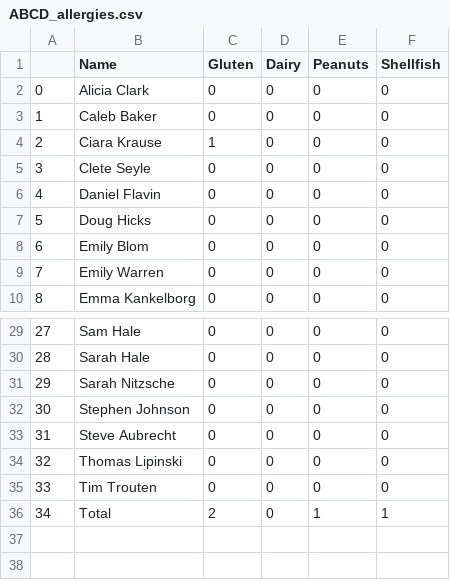
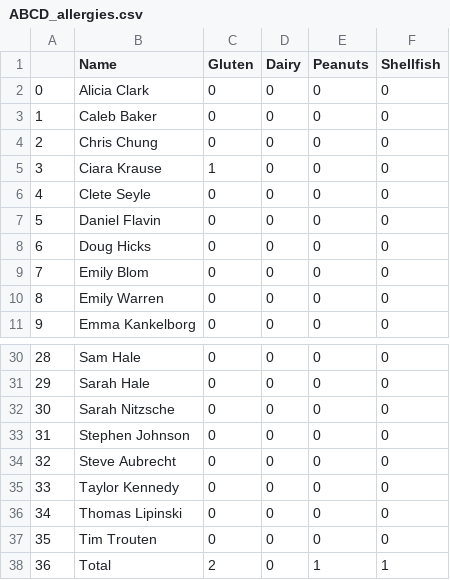
Before and after one commit to CategorIAN/ABCD, a CSV file: ABCD/ABCD_allergies.csv, drawn as a sheet; only a part is shown, gaps mark what is left out; addresses are those after the commit; the diff names each change by its address in the sheet, - before the commit and + after, or states it on an @@ line.

```diff
--- a/ABCD/ABCD_allergies.csv
+++ b/ABCD/ABCD_allergies.csv
+row 4: 2 | Chris Chung | 0 | 0 | 0 | 0
@@ column A renumbered from row 5 down @@
+row 35: 33 | Taylor Kennedy | 0 | 0 | 0 | 0
```
Also changed, not shown: ABCD/ABCD_cleaned.csv, ABCD/ABCD_game_types.csv, 36 other files.
